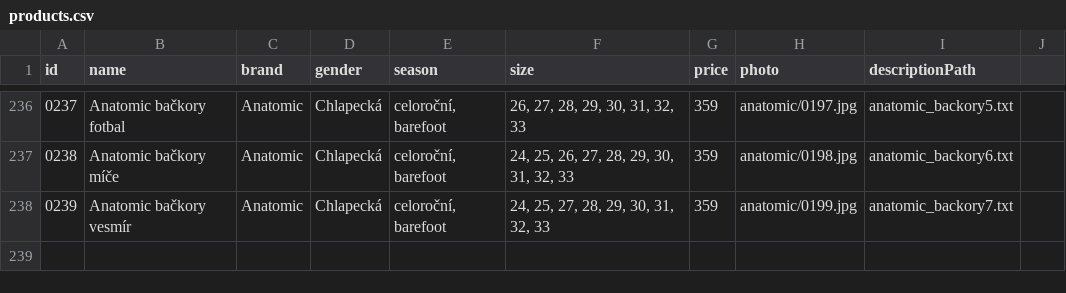
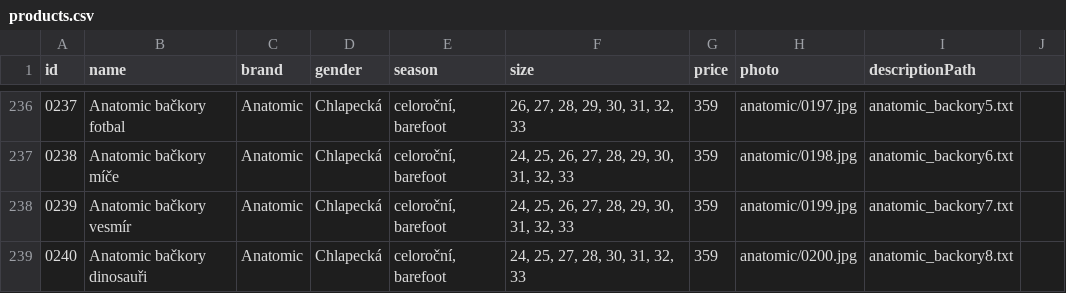
Before and after one commit to ad-ab/boty-boticky, a CSV file: static/boty/products.csv, drawn as a sheet; only a part is shown, gaps mark what is left out.

Commit message:
Update products.csv

```diff
--- a/static/boty/products.csv
+++ b/static/boty/products.csv
@@ -237,2 +237,3 @@ id|name|brand|gender|season|size|price|photo|descriptionPath
 0238|Anatomic bačkory míče|Anatomic|Chlapecká|celoroční, barefoot|24, 25, 26, 27, 28, 29, 30, 31, 32, 33|359|anatomic/0198.jpg|anatomic_backory6.txt
-0239|Anatomic bačkory vesmír|Anatomic|Chlapecká|celoroční, barefoot|24, 25, 27, 28, 29, 30, 31, 32, 33|359|anatomic/0199.jpg|anatomic_backory7.txt
+0239|Anatomic bačkory vesmír|Anatomic|Chlapecká|celoroční, barefoot|24, 25, 26, 27, 28, 29, 30, 31, 32, 33|359|anatomic/0199.jpg|anatomic_backory7.txt
+0240|Anatomic bačkory dinosauři|Anatomic|Chlapecká|celoroční, barefoot|24, 25, 27, 28, 30, 31, 32, 33|359|anatomic/0200.jpg|anatomic_backory8.txt
```
